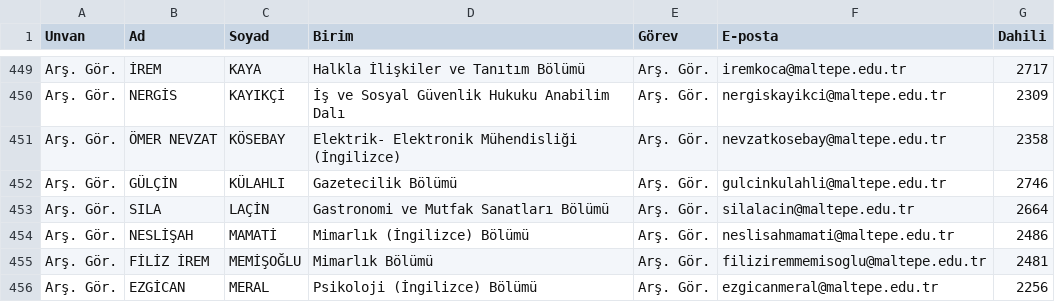
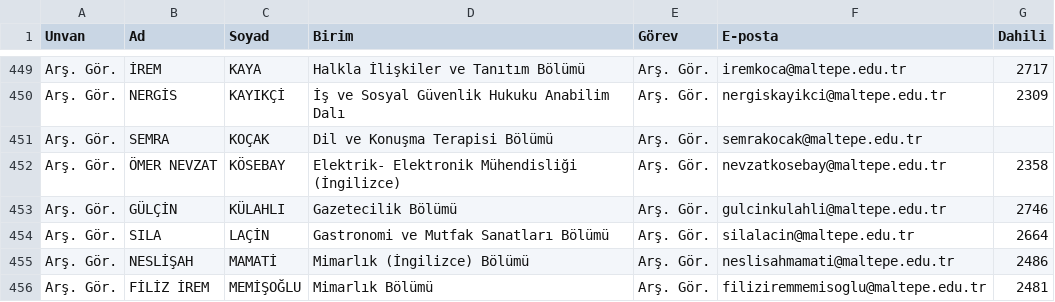
Before and after one commit to erdalyaslica/mau-personel-takip, a CSV file: rehber_durumu.csv, drawn as a sheet; only a part is shown, gaps mark what is left out; the shorter side is filled out with more unchanged rows; the diff names each change by its address in the sheet, - before the commit and + after, or states it on an @@ line.

```diff
--- a/rehber_durumu.csv
+++ b/rehber_durumu.csv
+row 451: Arş. Gör. | SEMRA | KOÇAK | Dil ve Konuşma Terapisi Bölümü | Arş. Gör. | semrakocak@maltepe.edu.tr
```
